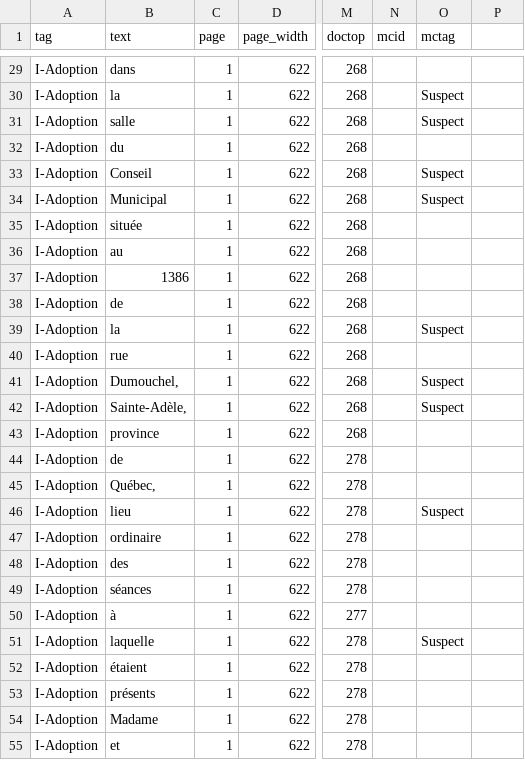
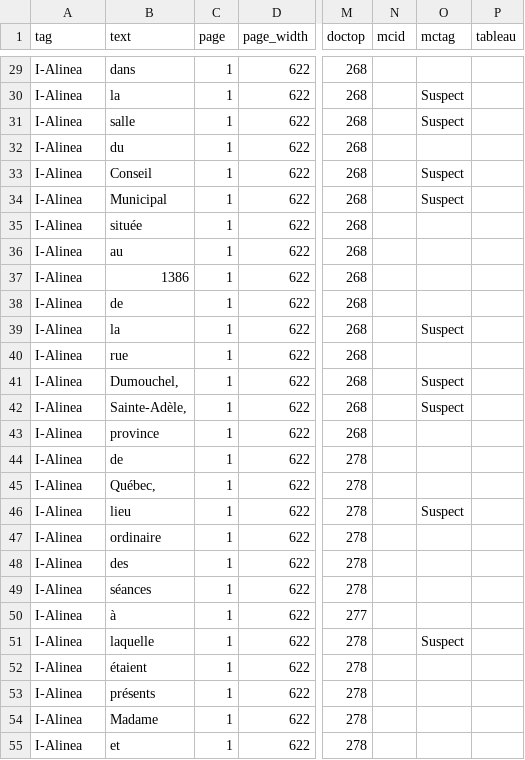
Before and after one commit to dhdaines/alexis, a CSV file: data/train/00-Reglement-1000-2008-PPC.csv, drawn as a sheet; only a part is shown, gaps mark what is left out; the diff covers the shown part only; the diff names each change by its address in the sheet, - before the commit and + after, or states it on an @@ line.

```diff
--- a/data/train/00-Reglement-1000-2008-PPC.csv
+++ b/data/train/00-Reglement-1000-2008-PPC.csv
-P1: (empty)
+P1: tableau
-A29:A55 (tag): I-Adoption
+A29:A55 (tag): I-Alinea
```
Also changed, not shown: 75 edited cells elsewhere in this file, data/train/2022-04-19-Rgl-1324-redevances-adopte.csv, data/train/xx-2020-04-20-RGL-1289-Formation-CCE-adopte_1.csv, 5 other files.
